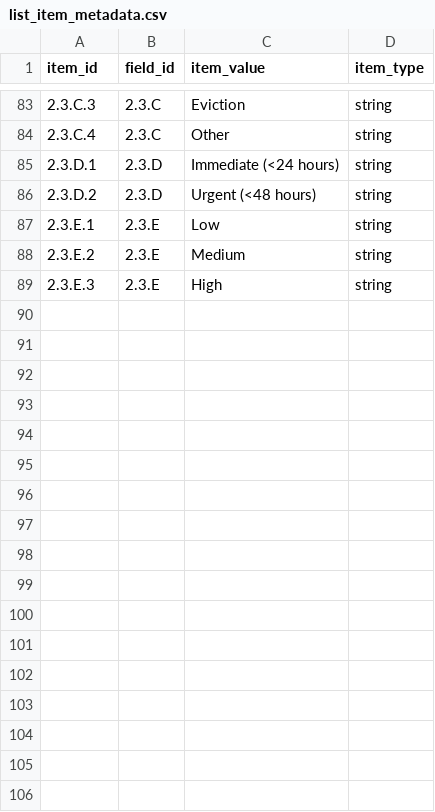
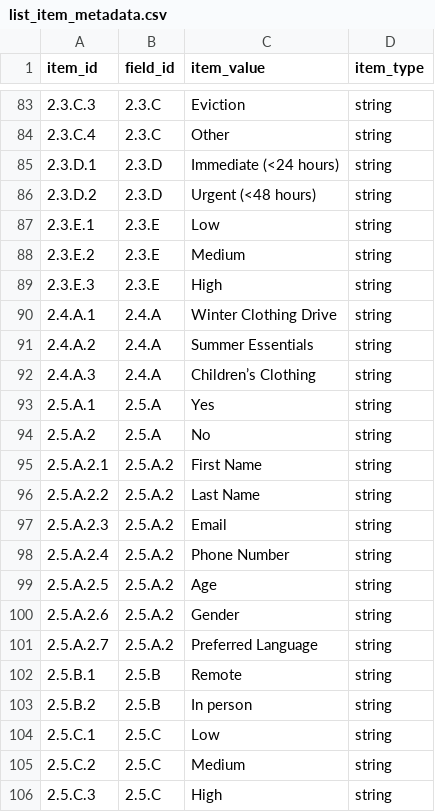
Before and after one commit to saayam-for-all/database, a CSV file: dml/Populating Data Files/list_item_metadata.csv, drawn as a sheet; only a part is shown, gaps mark what is left out; the diff names each change by its address in the sheet, - before the commit and + after, or states it on an @@ line.

Commit message:
Update list_item_metadata.csv

```diff
--- a/dml/Populating Data Files/list_item_metadata.csv
+++ b/dml/Populating Data Files/list_item_metadata.csv
+row 90: 2.4.A.1 | 2.4.A | Winter Clothing Drive | string
+row 91: 2.4.A.2 | 2.4.A | Summer Essentials | string
+row 92: 2.4.A.3 | 2.4.A | Children’s Clothing | string
+row 93: 2.5.A.1 | 2.5.A | Yes | string
+row 94: 2.5.A.2 | 2.5.A | No | string
+row 95: 2.5.A.2.1 | 2.5.A.2 | First Name | string
+row 96: 2.5.A.2.2 | 2.5.A.2 | Last Name | string
+row 97: 2.5.A.2.3 | 2.5.A.2 | Email | string
+row 98: 2.5.A.2.4 | 2.5.A.2 | Phone Number | string
+row 99: 2.5.A.2.5 | 2.5.A.2 | Age | string
+row 100: 2.5.A.2.6 | 2.5.A.2 | Gender | string
+row 101: 2.5.A.2.7 | 2.5.A.2 | Preferred Language | string
+row 102: 2.5.B.1 | 2.5.B | Remote | string
+row 103: 2.5.B.2 | 2.5.B | In person | string
+row 104: 2.5.C.1 | 2.5.C | Low | string
+row 105: 2.5.C.2 | 2.5.C | Medium | string
+row 106: 2.5.C.3 | 2.5.C | High | string
```
